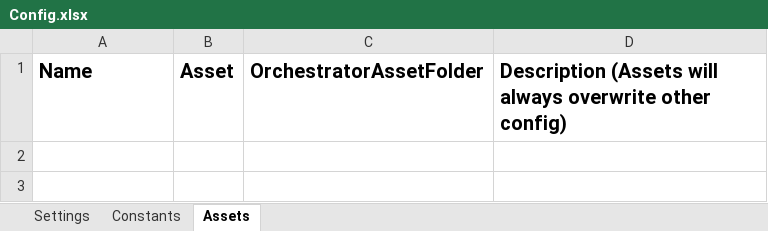
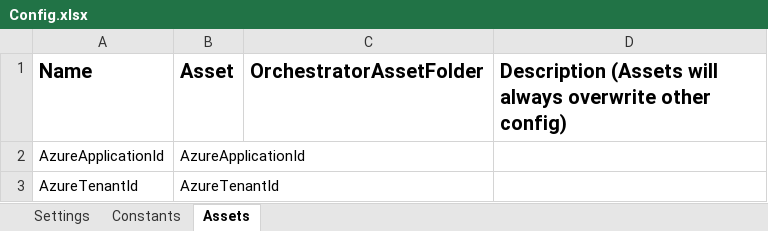
Before and after one commit to mplurad/uipath-automation-10, an Excel workbook: Data/Config.xlsx, sheet Assets, drawn as a sheet; values as stored, in another font and other column widths than the file's, no borders; the diff names each change by its address in the sheet, - before the commit and + after, or states it on an @@ line.

```diff
--- a/Data/Config.xlsx (sheet Assets)
+++ b/Data/Config.xlsx (sheet Assets)
+row 2: AzureApplicationId | AzureApplicationId
+row 3: AzureTenantId | AzureTenantId
```
Also changed, not shown: 3 other files.
